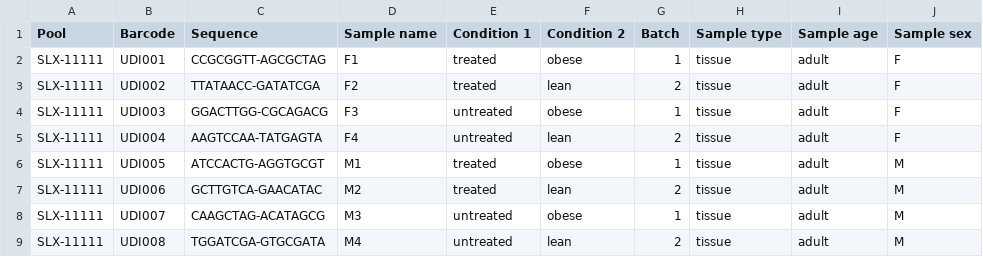
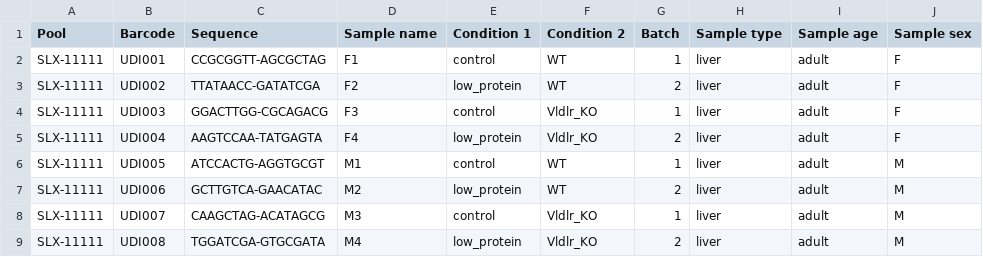
Before and after one commit to ims-bioinformatics-core/pipeline-bulkrnaseq-sm, a CSV file: inputs/metadata.csv, drawn as a sheet.

```diff
--- a/inputs/metadata.csv
+++ b/inputs/metadata.csv
@@ -1,9 +1,9 @@
 Pool,Barcode,Sequence,Sample name,Condition 1,Condition 2,Batch,Sample type,Sample age,Sample sex
-SLX-11111,UDI001,CCGCGGTT-AGCGCTAG,F1,treated,obese,1,tissue,adult,F
-SLX-11111,UDI002,TTATAACC-GATATCGA,F2,treated,lean,2,tissue,adult,F
-SLX-11111,UDI003,GGACTTGG-CGCAGACG,F3,untreated,obese,1,tissue,adult,F
-SLX-11111,UDI004,AAGTCCAA-TATGAGTA,F4,untreated,lean,2,tissue,adult,F
-SLX-11111,UDI005,ATCCACTG-AGGTGCGT,M1,treated,obese,1,tissue,adult,M
-SLX-11111,UDI006,GCTTGTCA-GAACATAC,M2,treated,lean,2,tissue,adult,M
-SLX-11111,UDI007,CAAGCTAG-ACATAGCG,M3,untreated,obese,1,tissue,adult,M
-SLX-11111,UDI008,TGGATCGA-GTGCGATA,M4,untreated,lean,2,tissue,adult,M
+SLX-11111,UDI001,CCGCGGTT-AGCGCTAG,F1,control,WT,1,liver,adult,F
+SLX-11111,UDI002,TTATAACC-GATATCGA,F2,low_protein,WT,2,liver,adult,F
+SLX-11111,UDI003,GGACTTGG-CGCAGACG,F3,control,Vldlr_KO,1,liver,adult,F
+SLX-11111,UDI004,AAGTCCAA-TATGAGTA,F4,low_protein,Vldlr_KO,2,liver,adult,F
+SLX-11111,UDI005,ATCCACTG-AGGTGCGT,M1,control,WT,1,liver,adult,M
+SLX-11111,UDI006,GCTTGTCA-GAACATAC,M2,low_protein,WT,2,liver,adult,M
+SLX-11111,UDI007,CAAGCTAG-ACATAGCG,M3,control,Vldlr_KO,1,liver,adult,M
+SLX-11111,UDI008,TGGATCGA-GTGCGATA,M4,low_protein,Vldlr_KO,2,liver,adult,M
```
Also changed, not shown: 21 other files.
